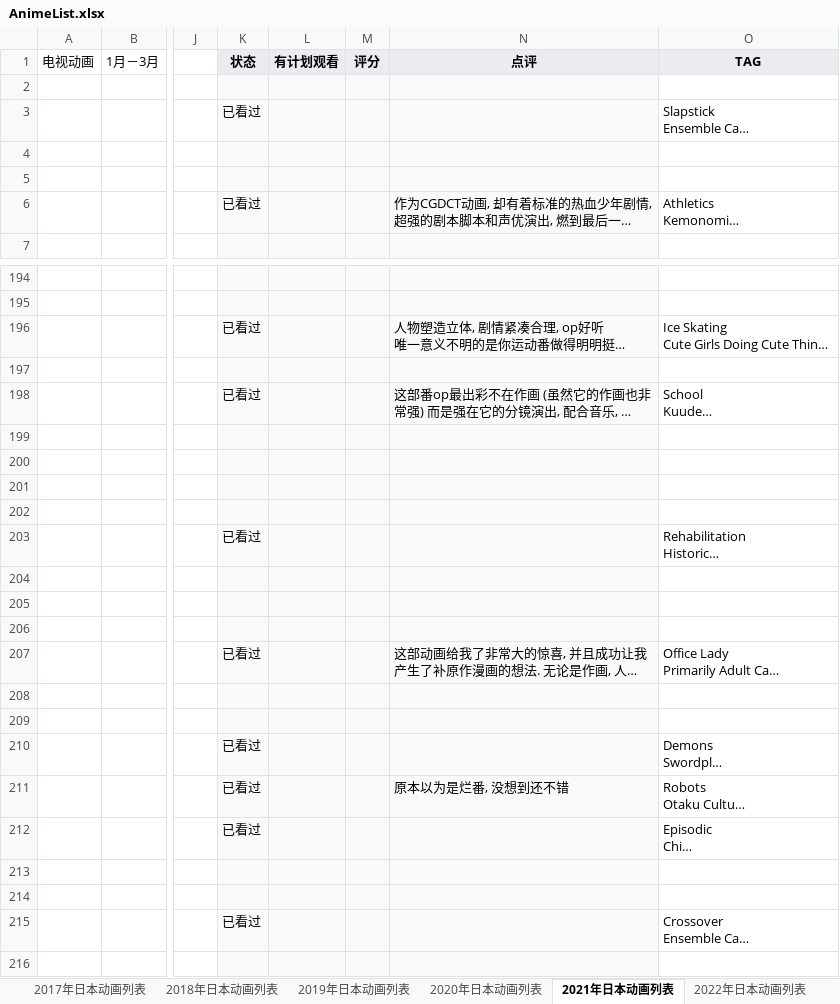
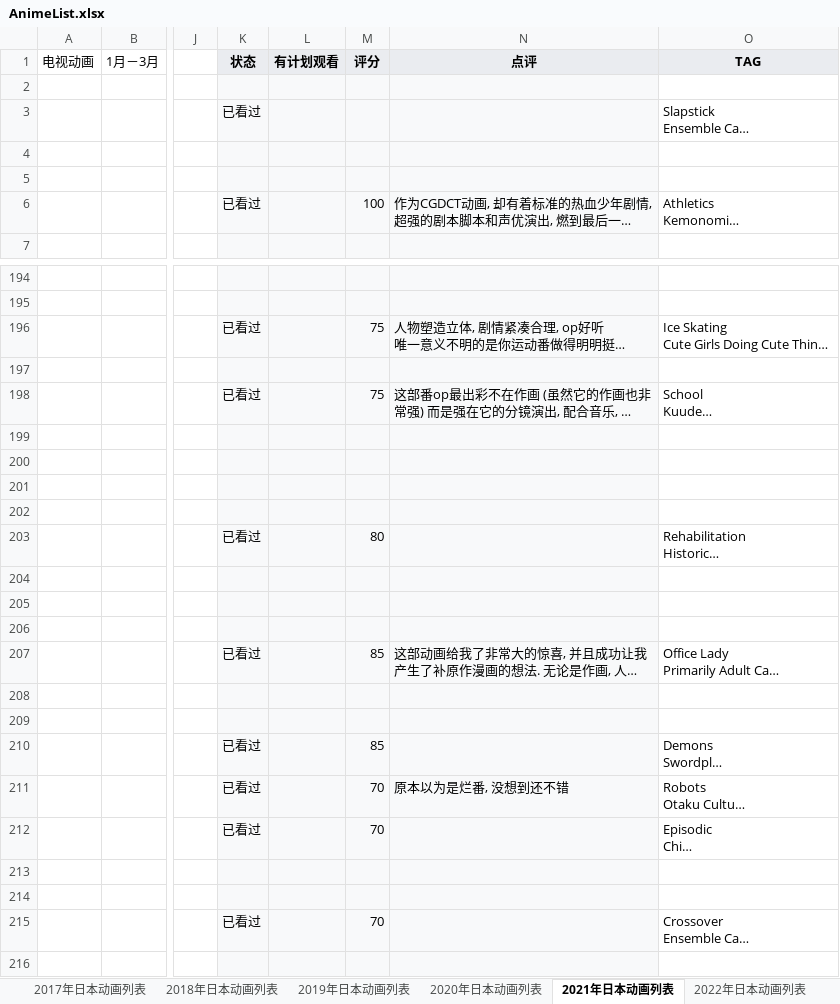
Before and after one commit to ZjzMisaka/AnimeReport, an Excel workbook: AnimeList.xlsx, sheet 2021年日本动画列表, drawn as a sheet; only a part is shown, gaps mark what is left out; long unchanged cells end in …; values as stored, in another font and other column widths than the file's, no borders; the diff covers the shown part only; the diff names each change by its address in the sheet, - before the commit and + after, or states it on an @@ line.

```diff
--- a/AnimeList.xlsx (sheet 2021年日本动画列表)
+++ b/AnimeList.xlsx (sheet 2021年日本动画列表)
-M6 (评分): (empty)
+M6 (评分): 100
-M196 (评分): (empty)
+M196 (评分): 75
-M198 (评分): (empty)
+M198 (评分): 75
-M203 (评分): (empty)
+M203 (评分): 80
-M207 (评分): (empty)
+M207 (评分): 85
-M210 (评分): (empty)
+M210 (评分): 85
-M211:M212 (评分): (empty)
+M211:M212 (评分): 70
-M215 (评分): (empty)
+M215 (评分): 70
```
Also changed, not shown: 3 edited cells elsewhere in this sheet, sheet 2023年日本动画列表, sheet 2022年日本动画列表, sheet 2017年日本动画列表, sheet 2015年日本动画列表, sheet 2020年日本动画列表, sheet 2014年日本动画列表, 9 more sheets, 3 other files.
